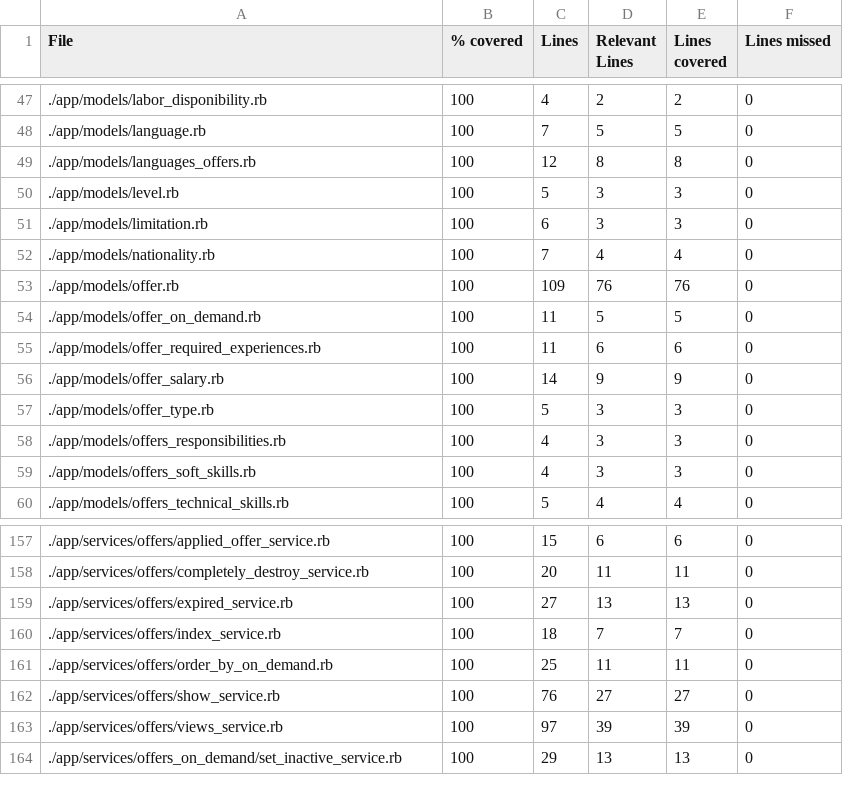
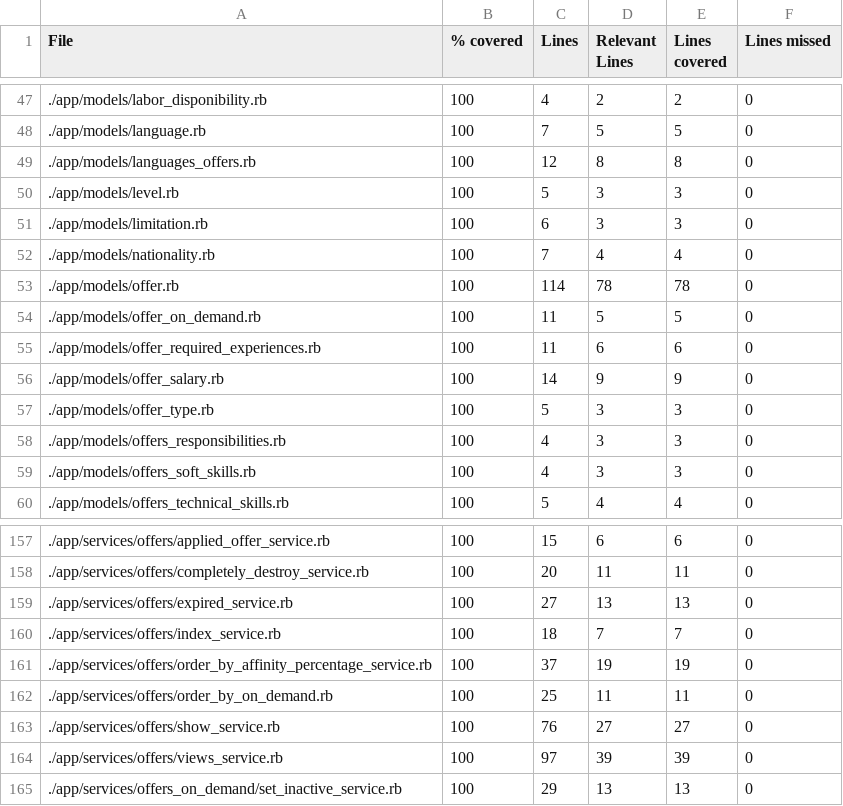
Before and after one commit to vlaguzman/hoytrabajas, a CSV file: coverage_results.csv, drawn as a sheet; only a part is shown, gaps mark what is left out.

Commit message:
add order by affinity in home, job cat controller and city controller

```diff
--- a/coverage_results.csv
+++ b/coverage_results.csv
@@ -52,3 +52,3 @@ File,% covered,Lines,Relevant Lines,Lines covered,Lines missed
 "./app/models/nationality.rb",100,7,4,4,0
-"./app/models/offer.rb",100,109,76,76,0
+"./app/models/offer.rb",100,114,78,78,0
 "./app/models/offer_on_demand.rb",100,11,5,5,0
@@ -160,2 +160,3 @@ File,% covered,Lines,Relevant Lines,Lines covered,Lines missed
 "./app/services/offers/index_service.rb",100,18,7,7,0
+"./app/services/offers/order_by_affinity_percentage_service.rb",100,37,19,19,0
 "./app/services/offers/order_by_on_demand.rb",100,25,11,11,0
```
Also changed, not shown: 9 other files.
